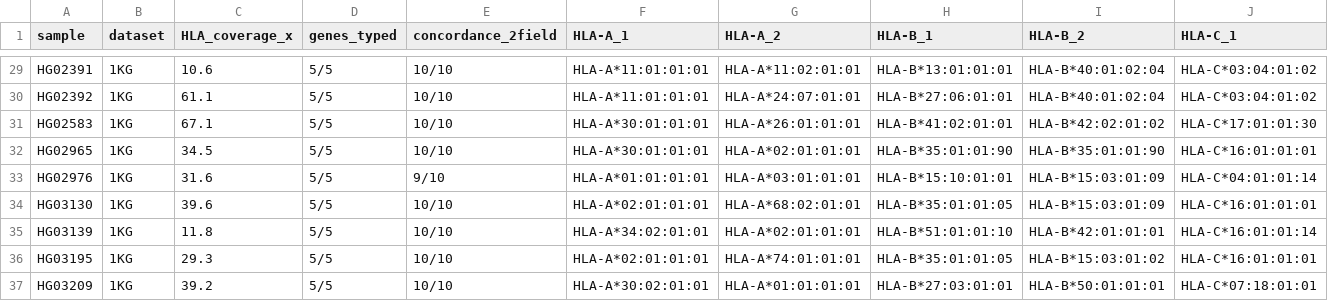
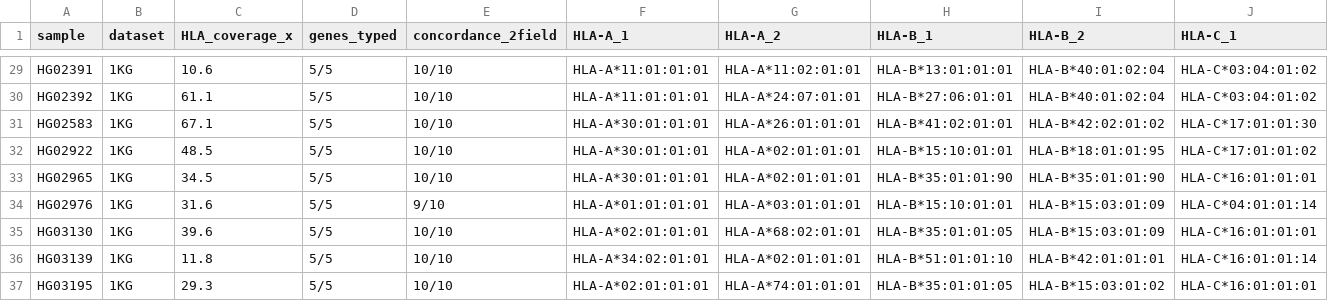
Before and after one commit to JeffreySheh/hla-resolve-validation, a CSV file: results/hla_validation_1kg.csv, drawn as a sheet; only a part is shown, gaps mark what is left out; the shorter side is filled out with more unchanged rows; rows hold the shown columns only; the diff names each change by its address in the sheet, - before the commit and + after, or states it on an @@ line.

Commit message:
Update 1KGP results: add HG02922 (re-merged after m54 fix, 10/10) and refreshed NA19338 — now 89 samples

```diff
--- a/results/hla_validation_1kg.csv
+++ b/results/hla_validation_1kg.csv
+row 32: HG02922 | 1KG | 48.5 | 5/5 | 10/10 | HLA-A*30:01:01:01 | HLA-A*02:01:01:01 | HLA-B*15:10:01:01 | HLA-B*18:01:01:95 | HLA-C*17:01:01:02
```
